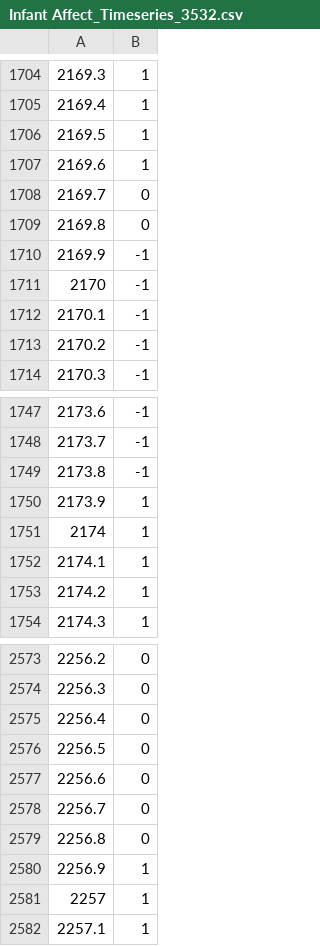
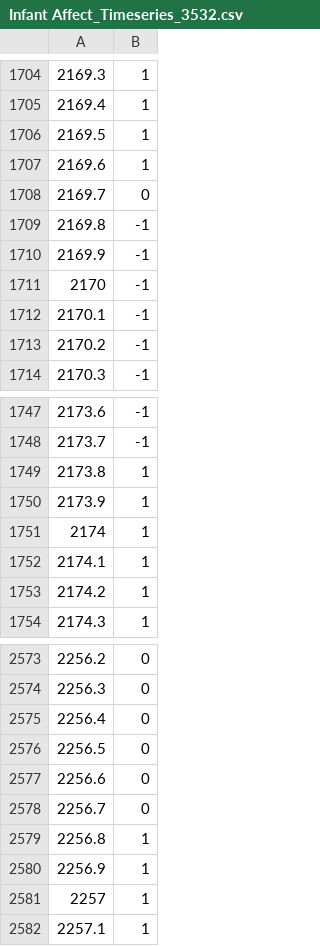
Before and after one commit to findstructureintime/Time-Series-Analysis, a CSV file: Module_1_Visualization/data/Infant Affect_Timeseries_3532.csv, drawn as a sheet; only a part is shown, gaps mark what is left out.

```diff
--- a/Module_1_Visualization/data/Infant Affect_Timeseries_3532.csv
+++ b/Module_1_Visualization/data/Infant Affect_Timeseries_3532.csv
@@ -1708,3 +1708,3 @@
 2169.7,0
-2169.8,0
+2169.8,-1
 2169.9,-1
@@ -1748,3 +1748,3 @@
 2173.7,-1
-2173.8,-1
+2173.8,1
 2173.9,1
@@ -2578,3 +2578,3 @@
 2256.7,0
-2256.8,0
+2256.8,1
 2256.9,1
```
Also changed, not shown: 12 other files.
